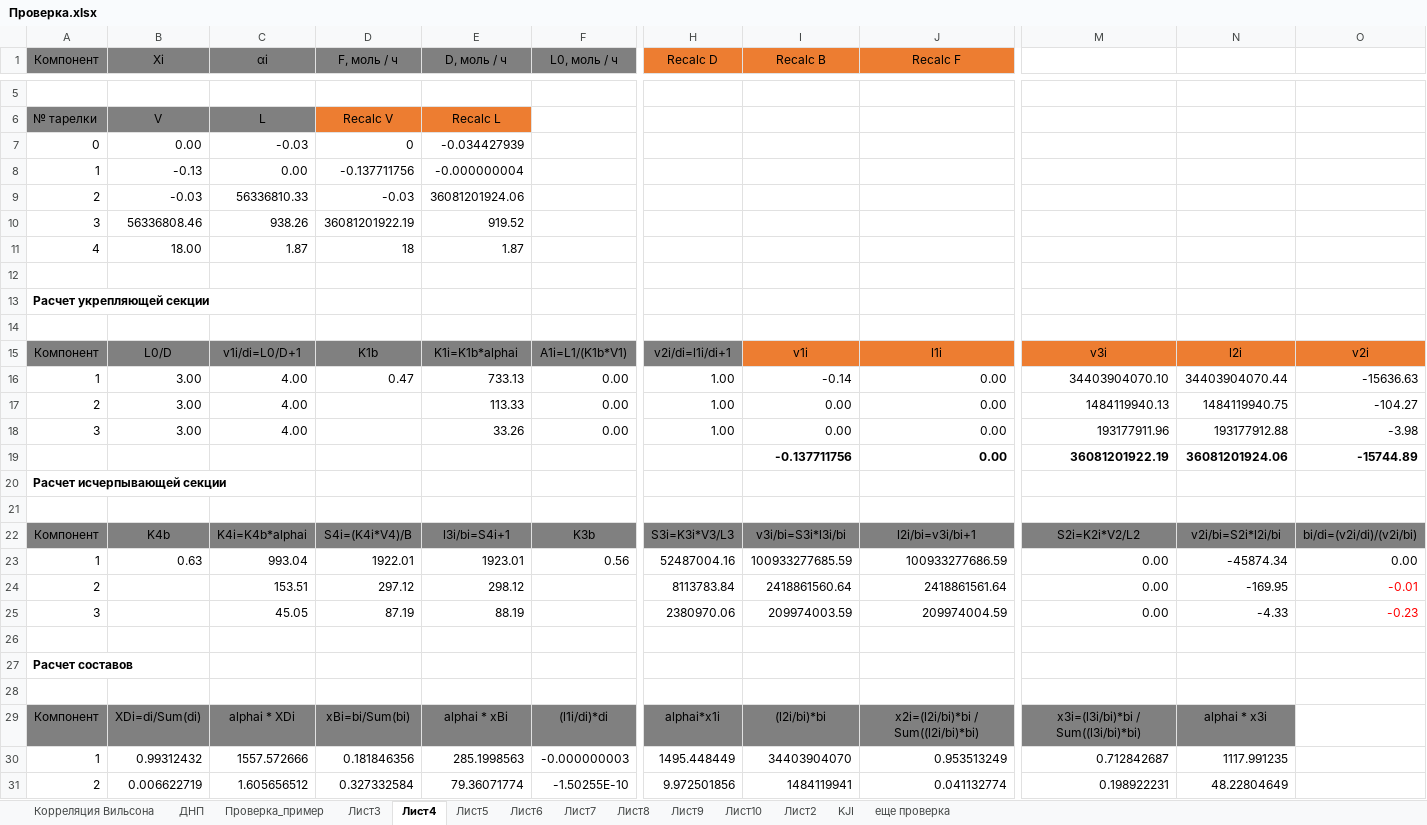
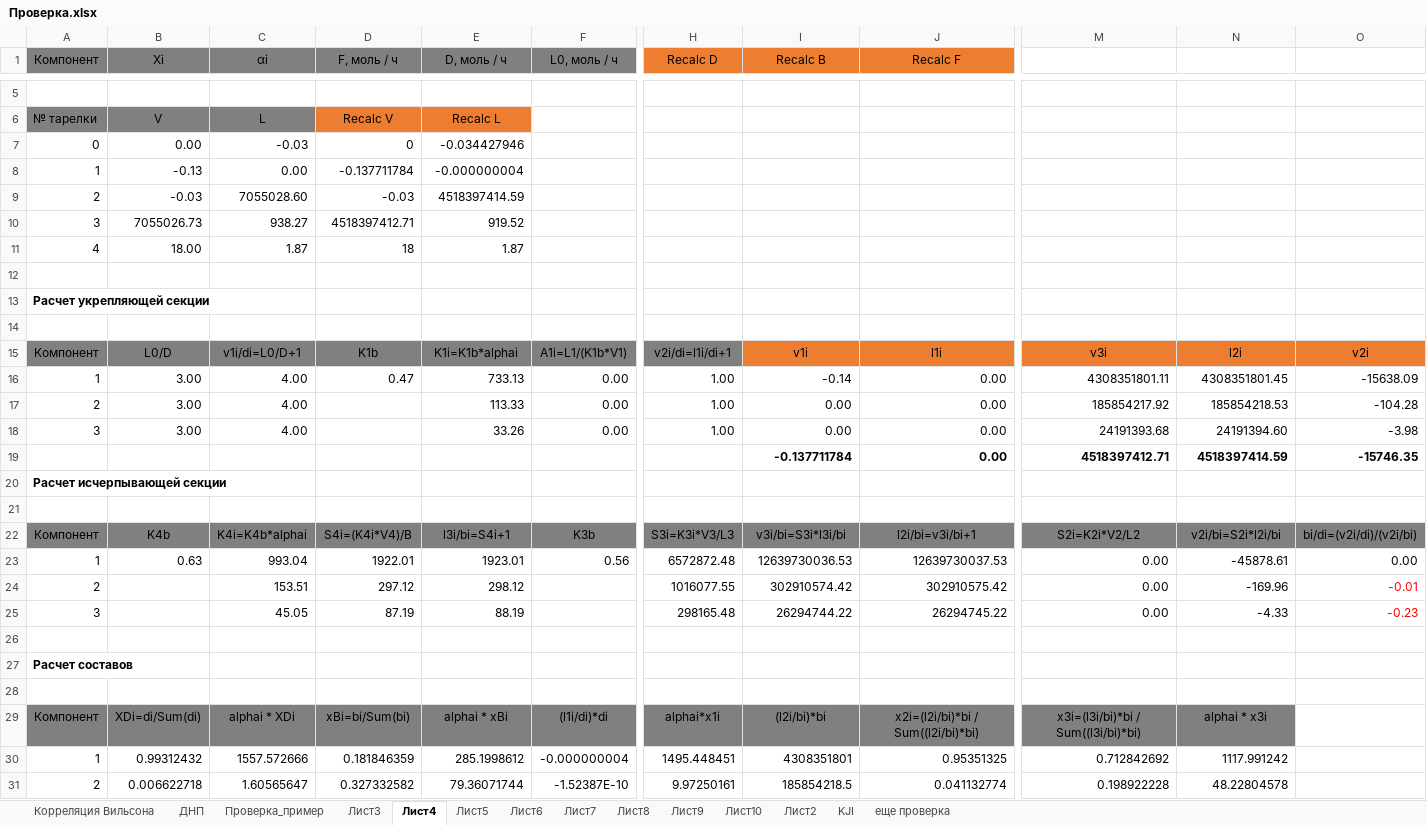
Before and after one commit to VChuzlov/My_Project, an Excel workbook: Проверка.xlsx, sheet Лист4, drawn as a sheet; only a part is shown, gaps mark what is left out; values as stored, in another font and other column widths than the file's, no borders; charts and pictures not drawn; removed rows and columns are numbered as before the commit, all else as after; rows hold the shown columns only; the diff covers the shown part only; the diff names each change by its address in the sheet, - before the commit and + after, or states it on an @@ line.

```diff
--- a/Проверка.xlsx (sheet Лист4)
+++ b/Проверка.xlsx (sheet Лист4)
-E7 (D, моль / ч): -0.034427939
+E7 (D, моль / ч): -0.034427946
-D8 (F, моль / ч): -0.137711756
+D8 (F, моль / ч): -0.137711784
-C9 (αi): 56336810.33
+C9 (αi): 7055028.60
-E9 (D, моль / ч): 36081201924.06
+E9 (D, моль / ч): 4518397414.59
-B10 (Xi): 56336808.46
+B10 (Xi): 7055026.73
-C10 (αi): 938.26
+C10 (αi): 938.27
-D10 (F, моль / ч): 36081201922.19
+D10 (F, моль / ч): 4518397412.71
-M16: 34403904070.10
+M16: 4308351801.11
-N16: 34403904070.44
+N16: 4308351801.45
-O16: -15636.63
+O16: -15638.09
-M17: 1484119940.13
+M17: 185854217.92
-N17: 1484119940.75
+N17: 185854218.53
-O17: -104.27
+O17: -104.28
-M18: 193177911.96
+M18: 24191393.68
-N18: 193177912.88
+N18: 24191394.60
-row 19:  |  |  |  |  |  |  | -0.137711756 | 0.00 | 36081201922.19 | 36081201924.06 | -15744.89
+row 19:  |  |  |  |  |  |  | -0.137711784 | 0.00 | 4518397412.71 | 4518397414.59 | -15746.35
-H23 (Recalc D): 52487004.16
+H23 (Recalc D): 6572872.48
-I23 (Recalc B): 100933277685.59
+I23 (Recalc B): 12639730036.53
-J23 (Recalc F): 100933277686.59
+J23 (Recalc F): 12639730037.53
-N23: -45874.34
+N23: -45878.61
-H24 (Recalc D): 8113783.84
+H24 (Recalc D): 1016077.55
-I24 (Recalc B): 2418861560.64
+I24 (Recalc B): 302910574.42
-J24 (Recalc F): 2418861561.64
+J24 (Recalc F): 302910575.42
-N24: -169.95
+N24: -169.96
-H25 (Recalc D): 2380970.06
+H25 (Recalc D): 298165.48
-I25 (Recalc B): 209974003.59
+I25 (Recalc B): 26294744.22
-J25 (Recalc F): 209974004.59
+J25 (Recalc F): 26294745.22
-row 30: 1 | 0.99312432 | 1557.572666 | 0.181846356 | 285.1998563 | -0.000000003 | 1495.448449 | 34403904070 | 0.953513249 | 0.712842687 | 1117.991235
-row 31: 2 | 0.006622719 | 1.605656512 | 0.327332584 | 79.36071774 | -1.50255E-10 | 9.972501856 | 1484119941 | 0.041132774 | 0.198922231 | 48.22804649
+row 30: 1 | 0.99312432 | 1557.572666 | 0.181846359 | 285.1998612 | -0.000000004 | 1495.448451 | 4308351801 | 0.95351325 | 0.712842692 | 1117.991242
+row 31: 2 | 0.006622718 | 1.60565647 | 0.327332582 | 79.36071744 | -1.52387E-10 | 9.97250161 | 185854218.5 | 0.041132774 | 0.198922228 | 48.22804578
```
Also changed, not shown: 6 added rows, 6 removed rows and 39 edited cells elsewhere in this sheet, sheet Проверка_пример, sheet Лист3, sheet Лист5, sheet Лист10, sheet Лист6, sheet Лист8, 2 more sheets, formulas that keep their value, charts or pictures.
